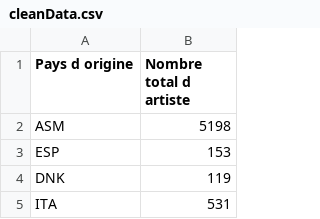
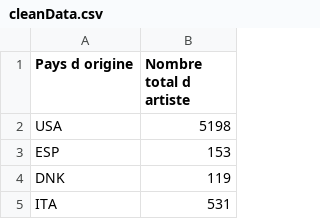
Before and after one commit to joujoucous/PythonMomaProject, a CSV file: cleanData.csv, drawn as a sheet; only a part is shown.

```diff
--- a/cleanData.csv
+++ b/cleanData.csv
@@ -1,3 +1,3 @@
 Pays d origine,Nombre total d artiste
-ASM,5198
+USA,5198
 ESP,153
```
Also changed, not shown: 3 other files.
